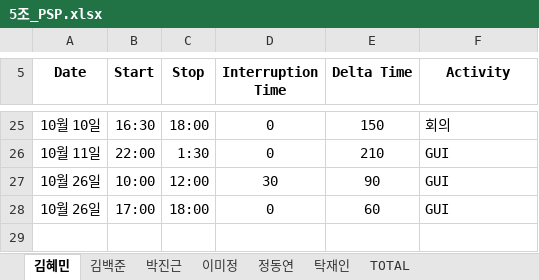
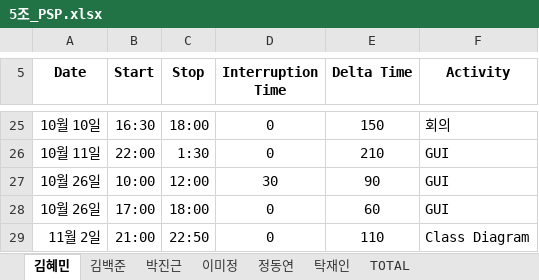
Before and after one commit to majung2/pumasi, an Excel workbook: 5조_PSP.xlsx, sheet 김혜민, drawn as a sheet; only a part is shown, gaps mark what is left out; values as stored, in another font and other column widths than the file's, no borders; the diff names each change by its address in the sheet, - before the commit and + after, or states it on an @@ line.

```diff
--- a/5조_PSP.xlsx (sheet 김혜민)
+++ b/5조_PSP.xlsx (sheet 김혜민)
+row 29: 11월 2일 | 21:00 | 22:50 | 0 | 110 | Class Diagram
```
Also changed, not shown: sheet TOTAL, 5조_PMP.xlsx.
